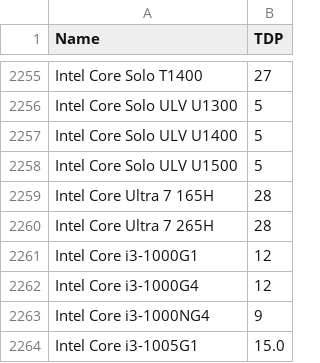
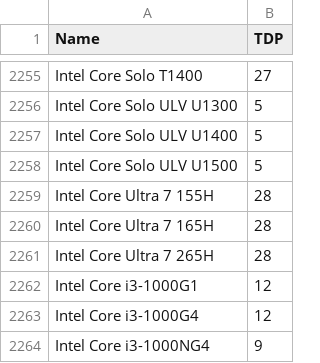
Before and after one commit to mlco2/codecarbon, a CSV file: codecarbon/data/hardware/cpu_power.csv, drawn as a sheet; only a part is shown, gaps mark what is left out; the shorter side is filled out with more unchanged rows; the diff names each change by its address in the sheet, - before the commit and + after, or states it on an @@ line.

Commit message:
Add Intel Core Ultra 7 155H to cpu_power.csv (TDP 28W)

```diff
--- a/codecarbon/data/hardware/cpu_power.csv
+++ b/codecarbon/data/hardware/cpu_power.csv
+row 2259: Intel Core Ultra 7 155H | 28
```
